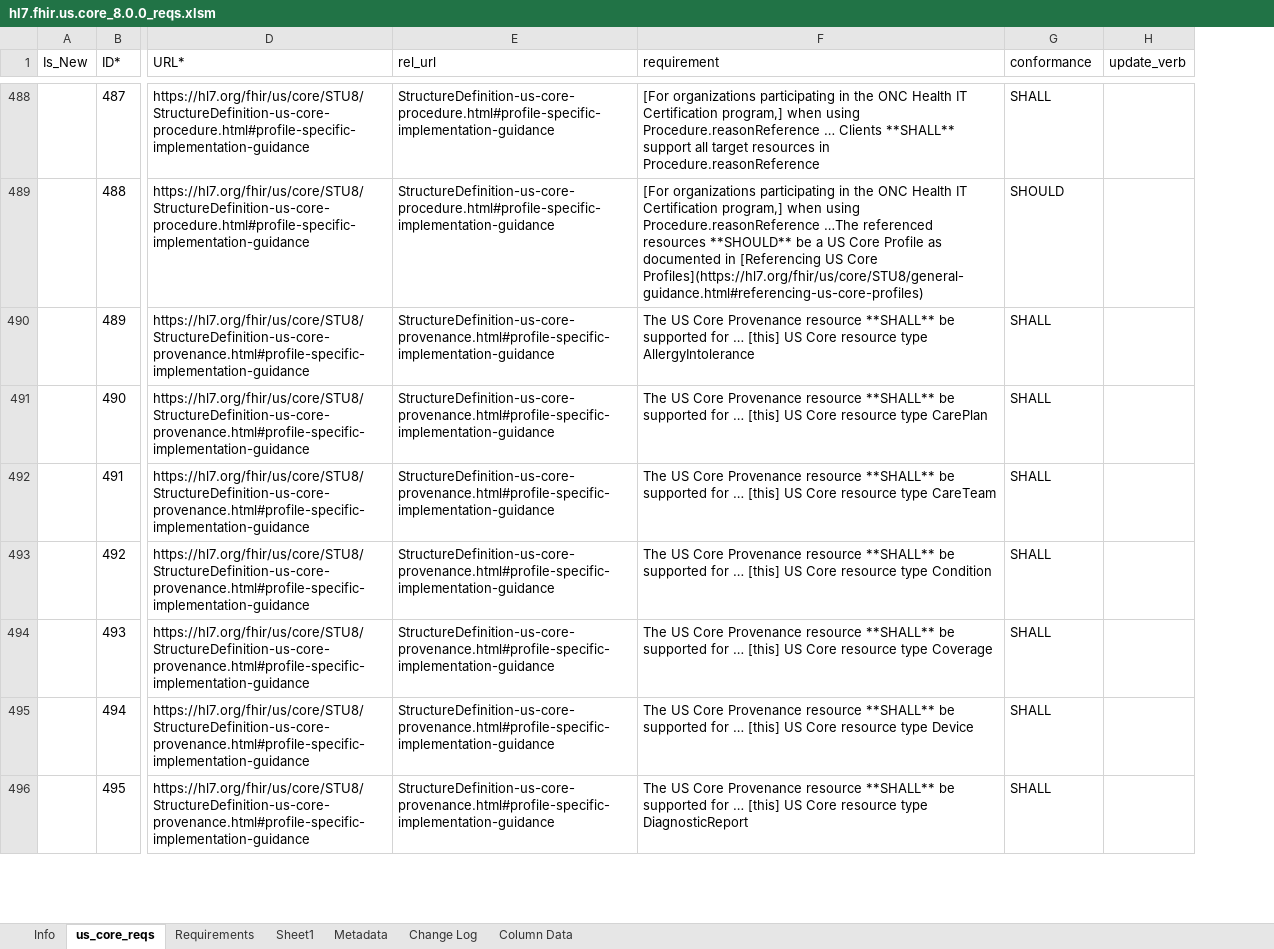
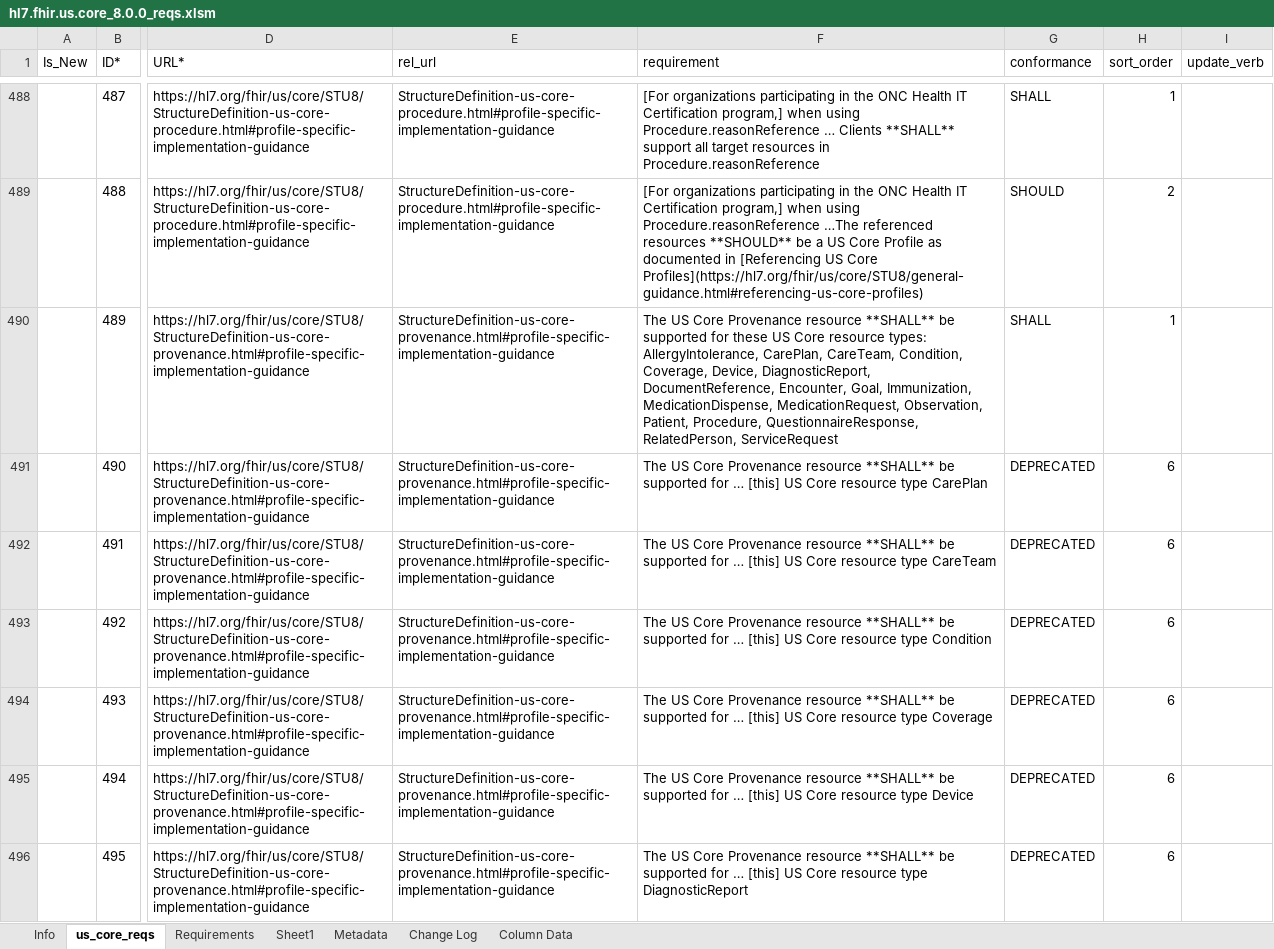
Before and after one commit to HL7/US-Core, an Excel workbook: input/images-source/hl7.fhir.us.core_8.0.0_reqs.xlsm, sheet us_core_reqs, drawn as a sheet; only a part is shown, gaps mark what is left out; values as stored, in another font and other column widths than the file's, no borders; table styles not drawn; ↵ is a line break in a cell; the diff covers the shown part only; the diff names each change by its address in the sheet, - before the commit and + after, or states it on an @@ line.

Commit message:
New Requirements Table page and Resources. FHIR-55464

```diff
--- a/input/images-source/hl7.fhir.us.core_8.0.0_reqs.xlsm (sheet us_core_reqs)
+++ b/input/images-source/hl7.fhir.us.core_8.0.0_reqs.xlsm (sheet us_core_reqs)
+column H (sort_order), rows 488-496: 1 | 2 | 1 | 6 | 6 | 6 | 6 | 6 | 6
-F490 (requirement): …supported for … [this] US Core resource type AllergyIntolerance
+F490 (requirement): …supported for these US Core resource types: ↵ AllergyIntolerance, CarePlan, CareTeam, Condition, Coverage, Device, DiagnosticReport, DocumentReference, Encounter, Goal, Immunization, MedicationDispense, MedicationRequest, Observation, Patient, Procedure, QuestionnaireResponse, RelatedPerson, ServiceRequest
-G491:G496 (conformance): SHALL
+G491:G496 (conformance): DEPRECATED
```
Also changed, not shown: 13 added rows, 155 edited cells and cell formats elsewhere in this sheet, 25 other files.
